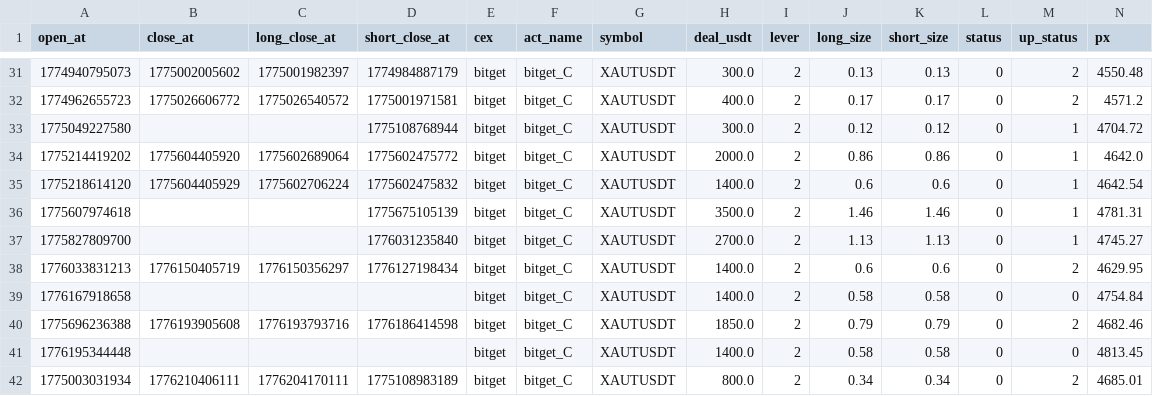
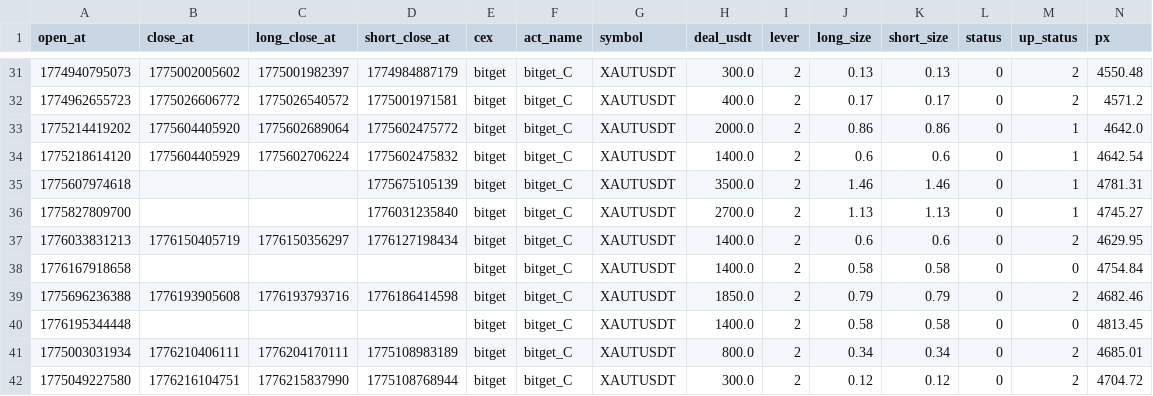
Before and after one commit to meme2046/data, a CSV file: bitget_ff_0.csv, drawn as a sheet; only a part is shown, gaps mark what is left out; removed rows and columns are numbered as before the commit, all else as after; rows hold the shown columns only; the diff names each change by its address in the sheet, - before the commit and + after, or states it on an @@ line.

Commit message:
auto-sync

```diff
--- a/bitget_ff_0.csv
+++ b/bitget_ff_0.csv
-row 33: 1775049227580 |  |  | 1775108768944 | bitget | bitget_C | XAUTUSDT | 300.0 | 2 | 0.12 | 0.12 | 0 | 1 | 4704.72
+row 42: 1775049227580 | 1776216104751 | 1776215837990 | 1775108768944 | bitget | bitget_C | XAUTUSDT | 300.0 | 2 | 0.12 | 0.12 | 0 | 2 | 4704.72
```
